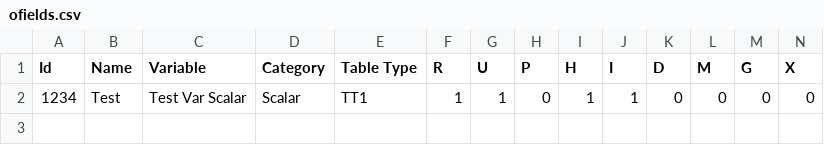
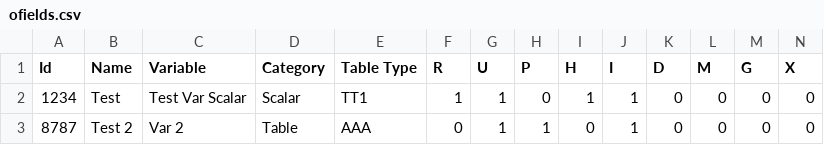
Before and after one commit to jafeth-calderon-ma/ofields-test, a CSV file: ofields.csv, drawn as a sheet; only a part is shown; rows hold the shown columns only; the diff names each change by its address in the sheet, - before the commit and + after, or states it on an @@ line.

Commit message:
Added Optional Field with ID: 8787

```diff
--- a/ofields.csv
+++ b/ofields.csv
+row 3: 8787 | Test 2 | Var 2 | Table | AAA | 0 | 1 | 1 | 0 | 1 | 0 | 0 | 0 | 0
```
